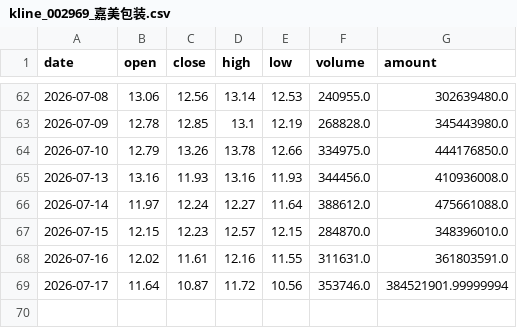
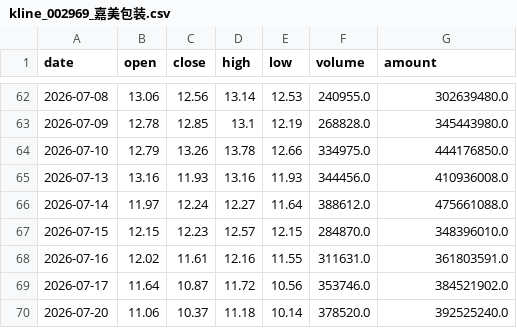
Before and after one commit to Dongjiaxiang02/stock-analyzer, a CSV file: docs/csv_archive/kline_002969_嘉美包装.csv, drawn as a sheet; only a part is shown, gaps mark what is left out.

```diff
--- a/docs/csv_archive/kline_002969_嘉美包装.csv
+++ b/docs/csv_archive/kline_002969_嘉美包装.csv
@@ -68,2 +68,3 @@
 2026-07-16,12.02,11.61,12.16,11.55,311631.0,361803591.0
-2026-07-17,11.64,10.87,11.72,10.56,353746.0,384521901.99999994
+2026-07-17,11.64,10.87,11.72,10.56,353746.0,384521902.0
+2026-07-20,11.06,10.37,11.18,10.14,378520.0,392525240.0
```
Also changed, not shown: docs/csv_archive/kline_01810_小米集团-W.csv, docs/csv_archive/kline_603486_科沃斯.csv, 7 other files.
